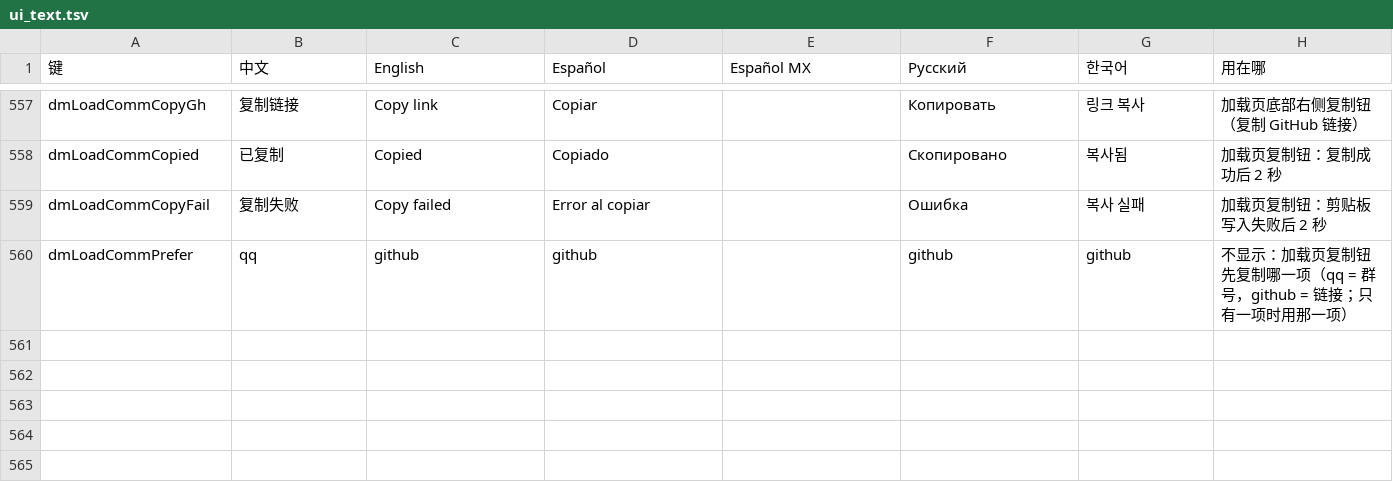
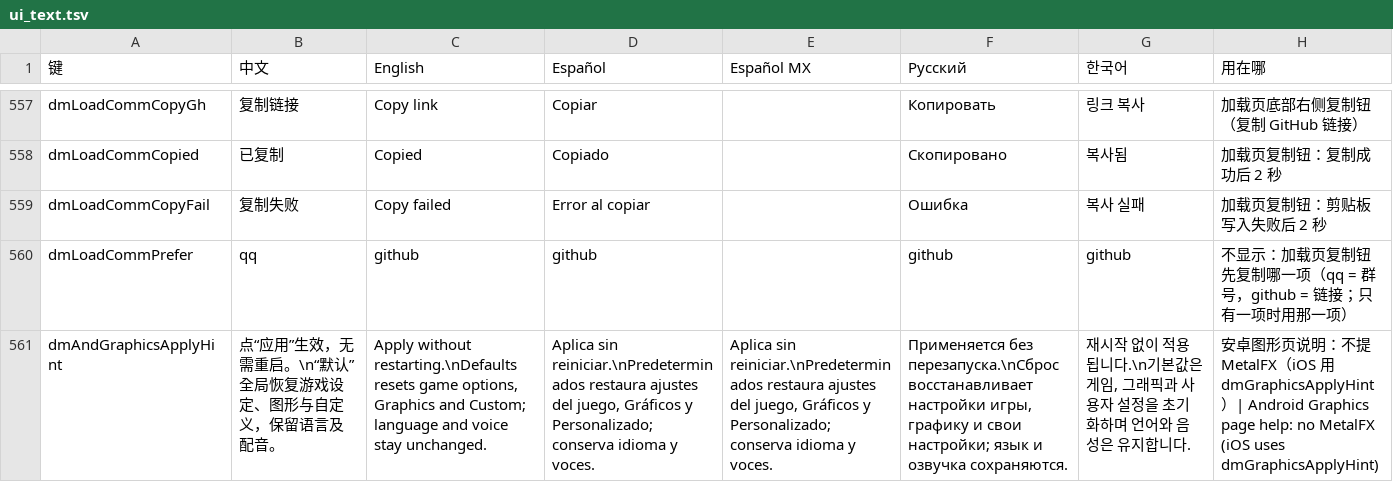
Before and after one commit to augustxxx-debug/d2r-mobile-plus, a TSV file: dm/i18n/ui_text.tsv, drawn as a sheet; only a part is shown, gaps mark what is left out; the diff names each change by its address in the sheet, - before the commit and + after, or states it on an @@ line.

```diff
--- a/dm/i18n/ui_text.tsv
+++ b/dm/i18n/ui_text.tsv
+row 561: dmAndGraphicsApplyHint | 点“应用”生效，无需重启。\n“默认”全局恢复游戏设定、图形与自定义，保留语言及配音。 | Apply without restarting.\nDefaults resets game options, Graphics and Custom; language and voice stay unchanged. | Aplica sin reiniciar.\nPredeterminados restaura ajustes del juego, Gráficos y Personalizado; conserva idioma y voces. | Aplica sin reiniciar.\nPredeterminados restaura ajustes del juego, Gráficos y Personalizado; conserva idioma y voces. | Применяется без перезапуска.\nСброс восстанавливает настройки игры, графику и свои настройки; язык и озвучка сохраняются. | 재시작 없이 적용됩니다.\n기본값은 게임, 그래픽과 사용자 설정을 초기화하며 언어와 음성은 유지합니다. | 安卓图形页说明：不提 MetalFX（iOS 用 dmGraphicsApplyHint）| Android Graphics page help: no MetalFX (iOS uses dmGraphicsApplyHint)
```
Also changed, not shown: 3 other files.
